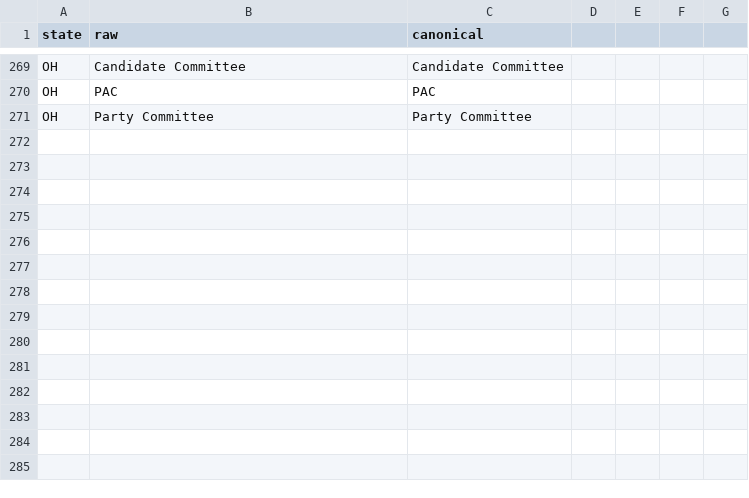
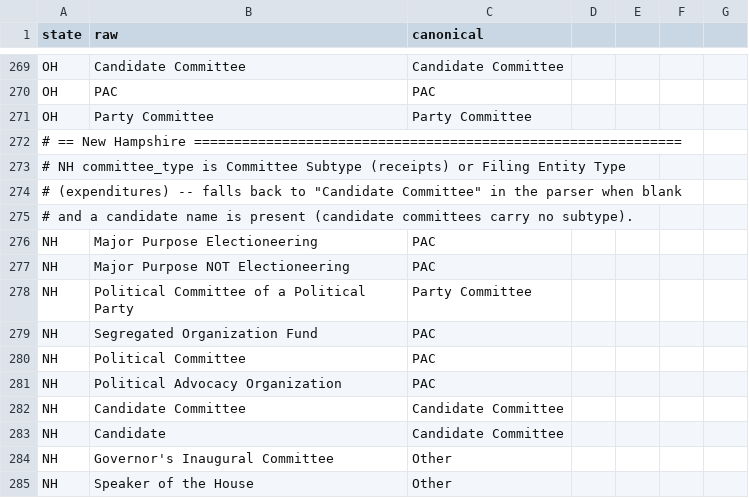
Before and after one commit to hderyke/state-level-campaign-finance, a CSV file: src/aliases/committee_types.csv, drawn as a sheet; only a part is shown, gaps mark what is left out.

Commit message:
Added New Hampshire

```diff
--- a/src/aliases/committee_types.csv
+++ b/src/aliases/committee_types.csv
@@ -271 +271,15 @@ OH,PAC,PAC,,,,
 OH,Party Committee,Party Committee,,,,
+# == New Hampshire =============================================================,,,,,,
+# NH committee_type is Committee Subtype (receipts) or Filing Entity Type,,,,,,
+"# (expenditures) -- falls back to ""Candidate Committee"" in the parser when blank",,,,,,
+# and a candidate name is present (candidate committees carry no subtype).,,,,,,
+NH,Major Purpose Electioneering,PAC,,,,
+NH,Major Purpose NOT Electioneering,PAC,,,,
+NH,Political Committee of a Political Party,Party Committee,,,,
+NH,Segregated Organization Fund,PAC,,,,
+NH,Political Committee,PAC,,,,
+NH,Political Advocacy Organization,PAC,,,,
+NH,Candidate Committee,Candidate Committee,,,,
+NH,Candidate,Candidate Committee,,,,
+NH,Governor's Inaugural Committee,Other,,,,
+NH,Speaker of the House,Other,,,,
```
Also changed, not shown: src/aliases/contributor_types.csv, src/aliases/expenditure_categories.csv, 4 other files.
